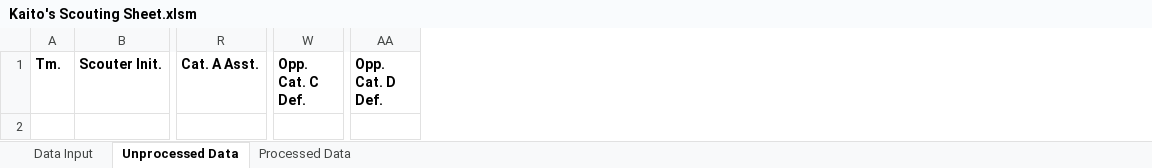
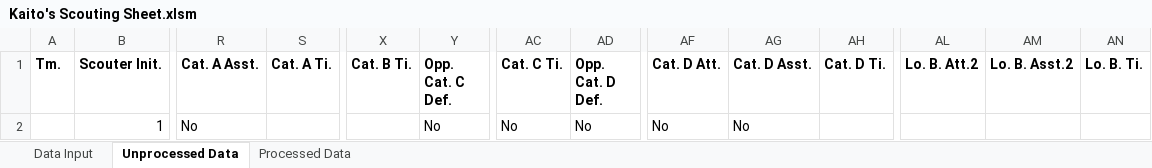
Before and after one commit to kaitoa19/Scouting, an Excel workbook: Kaito's Scouting Sheet.xlsm, sheet Unprocessed Data, drawn as a sheet; only a part is shown, gaps mark what is left out; values as stored, in another font and other column widths than the file's, no borders; table styles not drawn; rows hold the shown columns only; the diff names each change by its address in the sheet, - before the commit and + after, or states it on an @@ line.

```diff
--- a/Kaito's Scouting Sheet.xlsm (sheet Unprocessed Data)
+++ b/Kaito's Scouting Sheet.xlsm (sheet Unprocessed Data)
+column S (Cat. A Ti.), empty
+column X (Cat. B Ti.), empty
+column AC (Cat. C Ti.), empty
+column AF (Cat. D Att.), empty
+column AG (Cat. D Asst.), empty
+column AH (Cat. D Ti.), empty
+column AL (Lo. B. Att.2), empty
+column AM (Lo. B. Asst.2), empty
+column AN (Lo. B. Ti.), empty
+row 2:  | 1 | No |  |  | No | No | No | No | No
```
Also changed, not shown: sheet Processed Data, 1 other file.
